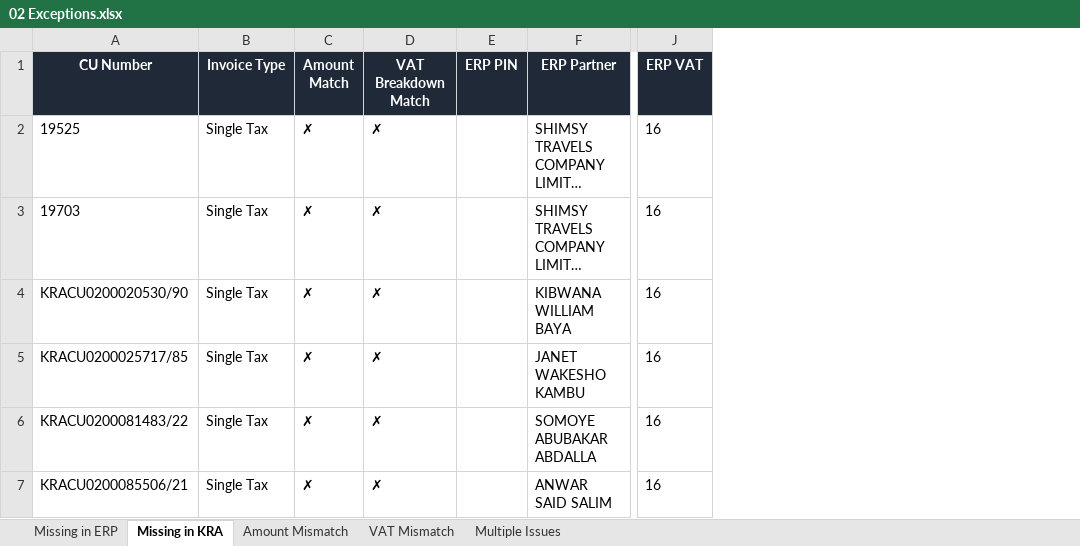
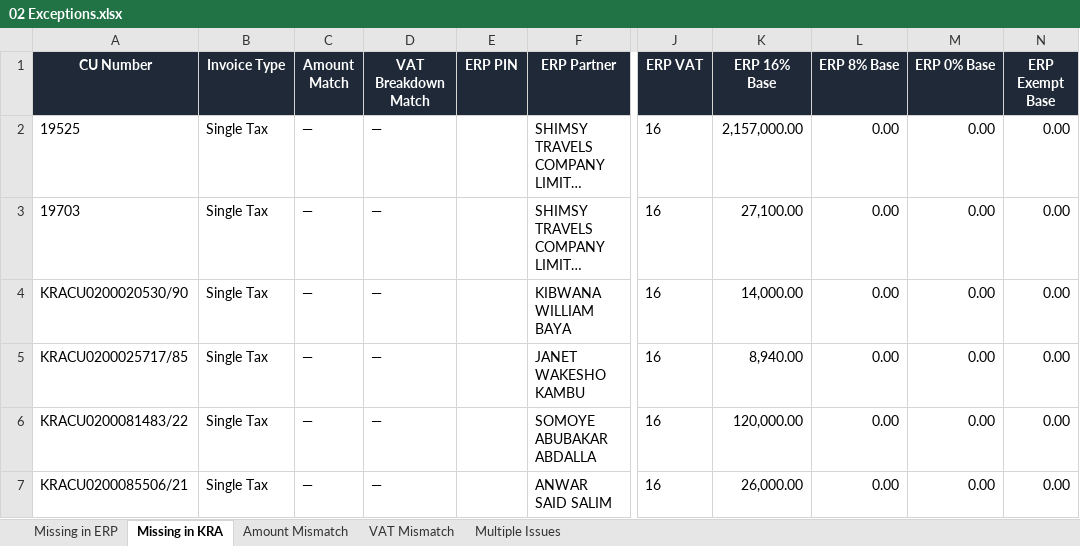
Before and after one commit to KelvinTechbiz1/kra-reconciliation-api1, an Excel workbook: data/02 Exceptions.xlsx, sheet Missing in KRA, drawn as a sheet; only a part is shown, gaps mark what is left out; long unchanged cells end in …; values as stored, in another font and other column widths than the file's, no borders; table styles not drawn; the diff names each change by its address in the sheet, - before the commit and + after, or states it on an @@ line.

Commit message:
feat: add new tax base columns to reconciliation results and update related schemas and exports

```diff
--- a/data/02 Exceptions.xlsx (sheet Missing in KRA)
+++ b/data/02 Exceptions.xlsx (sheet Missing in KRA)
+column K (ERP 16% Base), rows 2-7: 2,157,000.00 | 27,100.00 | 14,000.00 | 8,940.00 | 120,000.00 | 26,000.00
+column L (ERP 8% Base), rows 2-7: all 0.00
+column M (ERP 0% Base), rows 2-7: all 0.00
+column N (ERP Exempt Base), rows 2-7: all 0.00
-C2:C7 (Amount Match): ✗
+C2:C7 (Amount Match): —
-D2:D7 (VAT Breakdown Match): ✗
+D2:D7 (VAT Breakdown Match): —
```
Also changed, not shown: sheet Multiple Issues, sheet Missing in ERP, sheet Amount Mismatch, sheet VAT Mismatch, data/03 Matches.xlsx, 10 other files.
